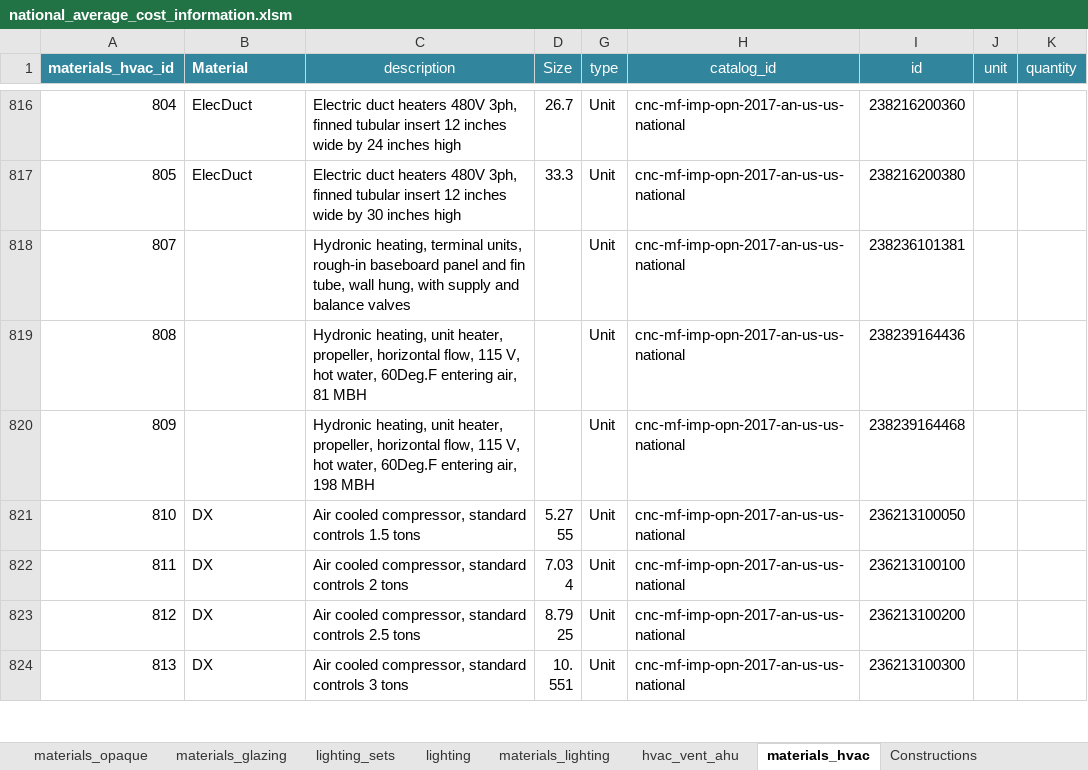
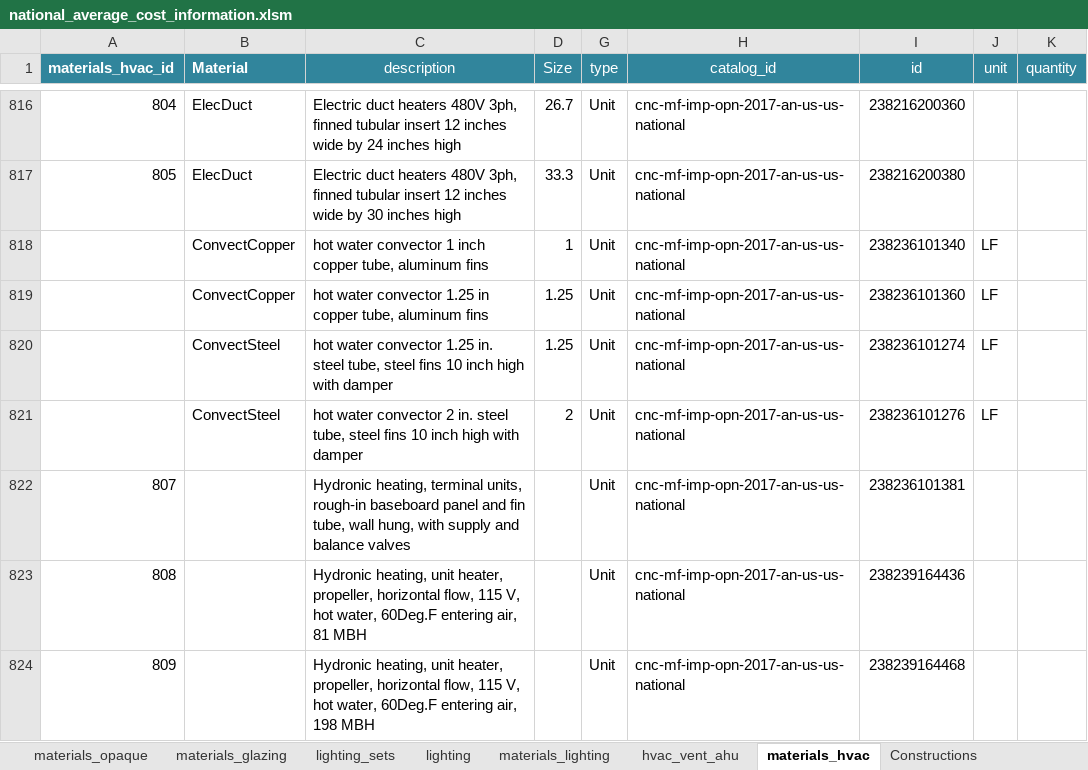
Before and after one commit to canmet-energy/btap, an Excel workbook: resources/national_average_cost_information.xlsm, sheet materials_hvac, drawn as a sheet; only a part is shown, gaps mark what is left out; the shorter side is filled out with more unchanged rows; values as stored, in another font and other column widths than the file's, no borders; the diff names each change by its address in the sheet, - before the commit and + after, or states it on an @@ line.

Commit message:
Add files via upload
added hot water convectors

```diff
--- a/resources/national_average_cost_information.xlsm (sheet materials_hvac)
+++ b/resources/national_average_cost_information.xlsm (sheet materials_hvac)
+row 818:  | ConvectCopper | hot water convector 1 inch copper tube, aluminum fins | 1 | Unit | cnc-mf-imp-opn-2017-an-us-us-national | 238236101340 | LF
+row 819:  | ConvectCopper | hot water convector 1.25 in copper tube, aluminum fins | 1.25 | Unit | cnc-mf-imp-opn-2017-an-us-us-national | 238236101360 | LF
+row 820:  | ConvectSteel | hot water convector 1.25 in. steel tube, steel fins 10 inch high with damper | 1.25 | Unit | cnc-mf-imp-opn-2017-an-us-us-national | 238236101274 | LF
+row 821:  | ConvectSteel | hot water convector 2 in. steel tube, steel fins 10 inch high with damper | 2 | Unit | cnc-mf-imp-opn-2017-an-us-us-national | 238236101276 | LF
```
Also changed, not shown: formulas that keep their value.
